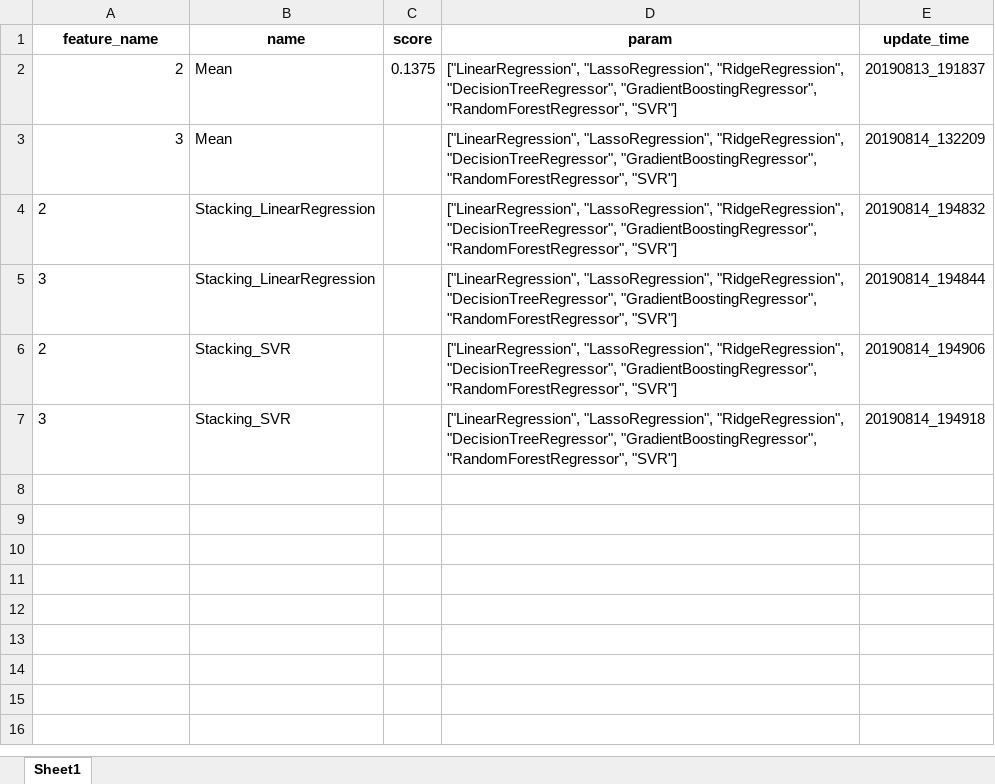
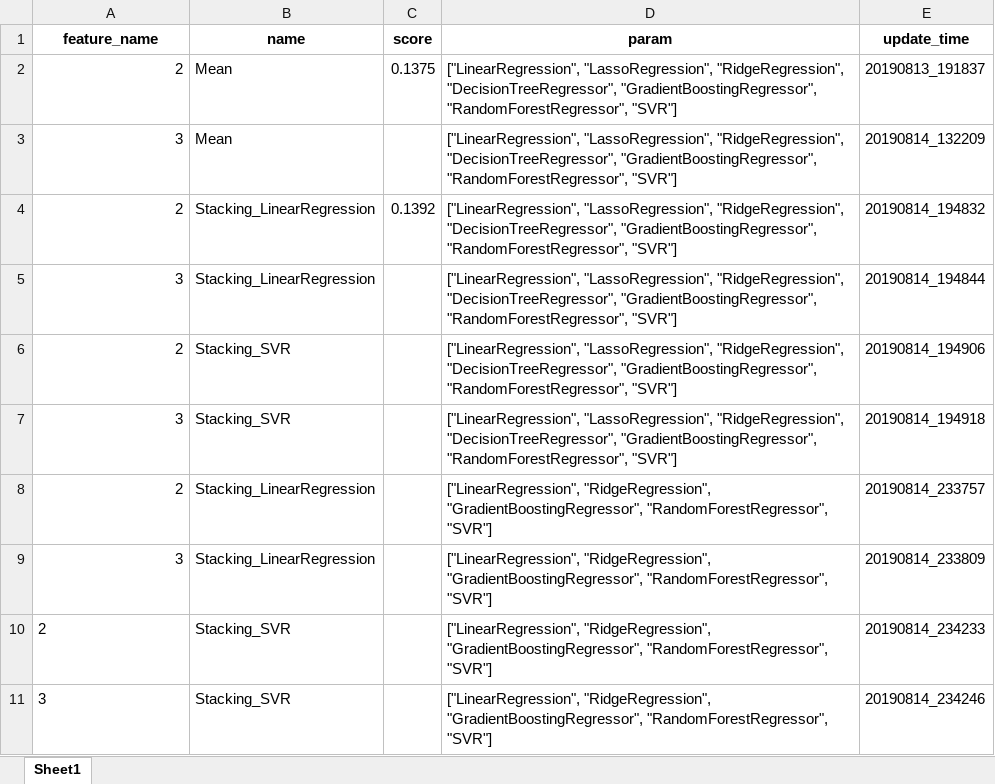
Before and after one commit to BaoChunxiao/steam, an Excel workbook: data/test_result.xlsx, sheet Sheet1, drawn as a sheet; values as stored, in another font and other column widths than the file's, no borders; the diff names each change by its address in the sheet, - before the commit and + after, or states it on an @@ line.

Commit message:
stacking交叉验证结构优化

```diff
--- a/data/test_result.xlsx (sheet Sheet1)
+++ b/data/test_result.xlsx (sheet Sheet1)
-A4:A7 alignment: left
+A4:A7 alignment: right
-C4 (score): (empty)
+C4 (score): 0.1392
+row 8: 2 | Stacking_LinearRegression |  | ["LinearRegression", "RidgeRegression", "GradientBoostingRegressor", "RandomForestRegressor", "SVR"] | 20190814_233757
+row 9: 3 | Stacking_LinearRegression |  | ["LinearRegression", "RidgeRegression", "GradientBoostingRegressor", "RandomForestRegressor", "SVR"] | 20190814_233809
+row 10: 2 | Stacking_SVR |  | ["LinearRegression", "RidgeRegression", "GradientBoostingRegressor", "RandomForestRegressor", "SVR"] | 20190814_234233
+row 11: 3 | Stacking_SVR |  | ["LinearRegression", "RidgeRegression", "GradientBoostingRegressor", "RandomForestRegressor", "SVR"] | 20190814_234246
```
Also changed, not shown: data/adjust_result.xlsx, data/validate_result.xlsx, 7 other files.
